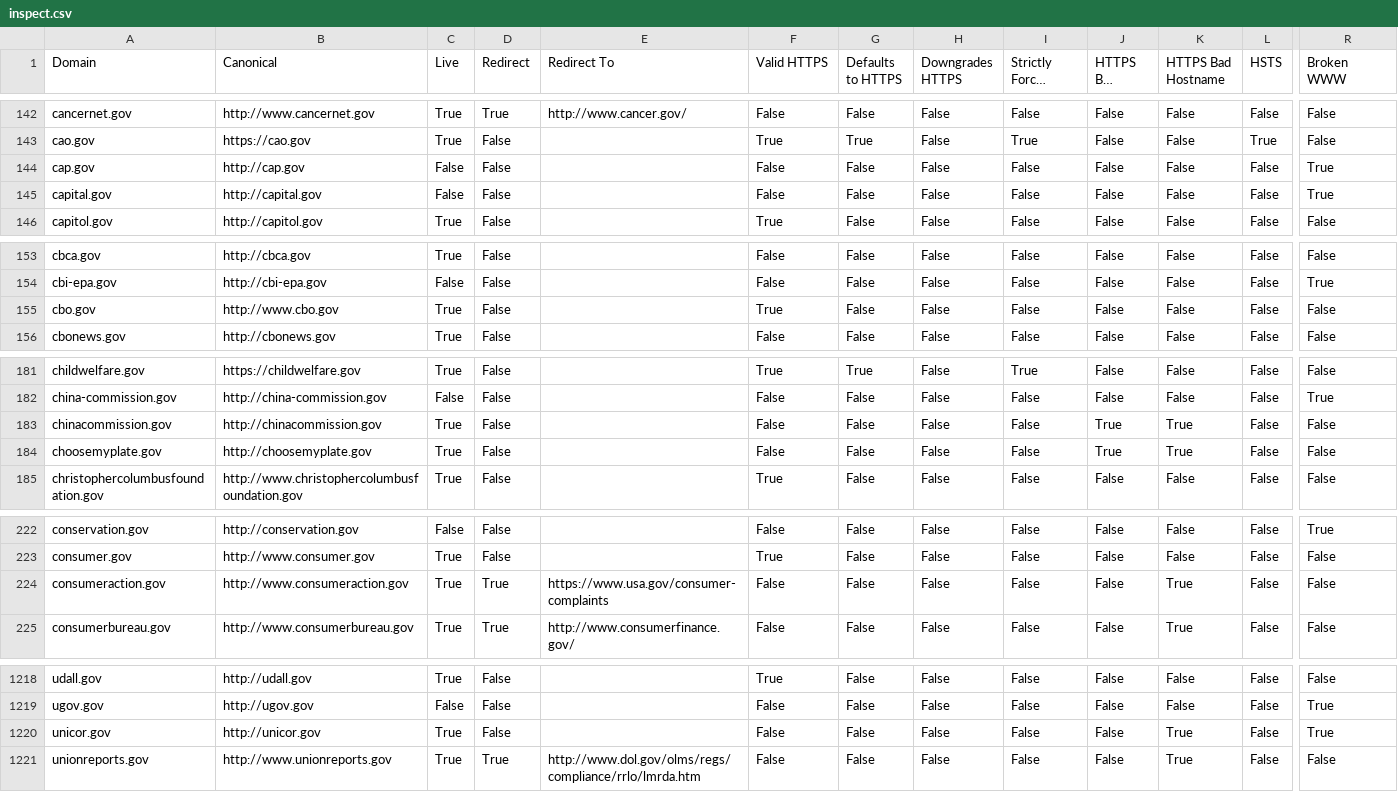
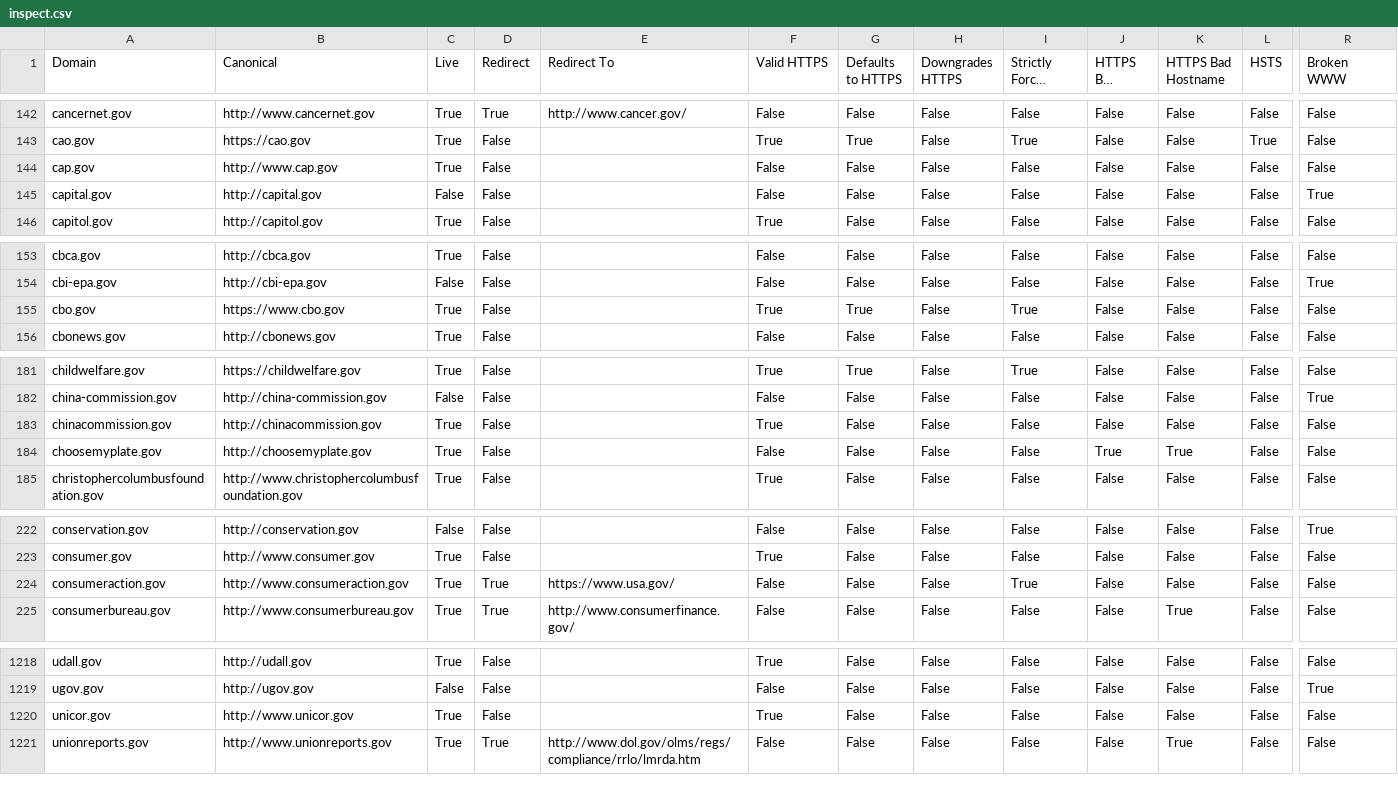
Before and after one commit to 18F/pulse, a CSV file: data/inspect.csv, drawn as a sheet; only a part is shown, gaps mark what is left out; long unchanged cells end in …; the diff covers the shown part only; the diff names each change by its address in the sheet, - before the commit and + after, or states it on an @@ line.

```diff
--- a/data/inspect.csv
+++ b/data/inspect.csv
-B144 (Canonical): http://cap.gov
+B144 (Canonical): http://www.cap.gov
-C144 (Live): False
+C144 (Live): True
-R144 (Broken WWW): True
+R144 (Broken WWW): False
-B155 (Canonical): http://www.cbo.gov
+B155 (Canonical): https://www.cbo.gov
-G155 (Defaults to HTTPS): False
+G155 (Defaults to HTTPS): True
-I155 (Strictly Forces HTTPS): False
+I155 (Strictly Forces HTTPS): True
-F183 (Valid HTTPS): False
+F183 (Valid HTTPS): True
-J183 (HTTPS Bad Chain): True
+J183 (HTTPS Bad Chain): False
-K183 (HTTPS Bad Hostname): True
+K183 (HTTPS Bad Hostname): False
-E224 (Redirect To): https://www.usa.gov/consumer-complaints
+E224 (Redirect To): https://www.usa.gov/
-I224 (Strictly Forces HTTPS): False
+I224 (Strictly Forces HTTPS): True
-K224 (HTTPS Bad Hostname): True
+K224 (HTTPS Bad Hostname): False
-B1220 (Canonical): http://unicor.gov
+B1220 (Canonical): http://www.unicor.gov
-F1220 (Valid HTTPS): False
+F1220 (Valid HTTPS): True
-K1220 (HTTPS Bad Hostname): True
+K1220 (HTTPS Bad Hostname): False
-R1220 (Broken WWW): True
+R1220 (Broken WWW): False
```
Also changed, not shown: 93 edited cells elsewhere in this file, data/tls.csv.
